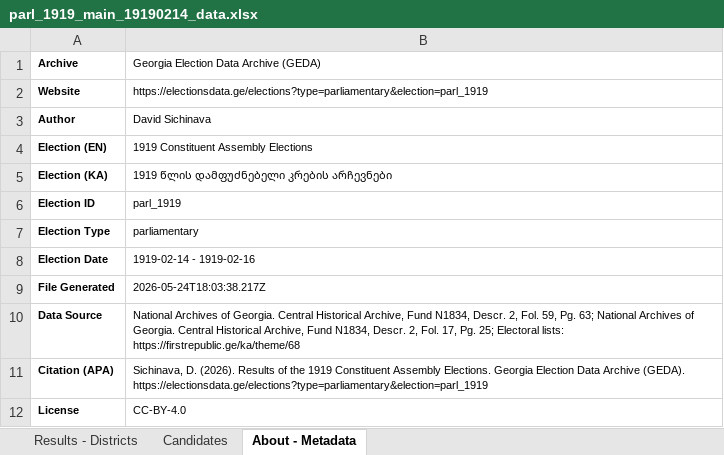
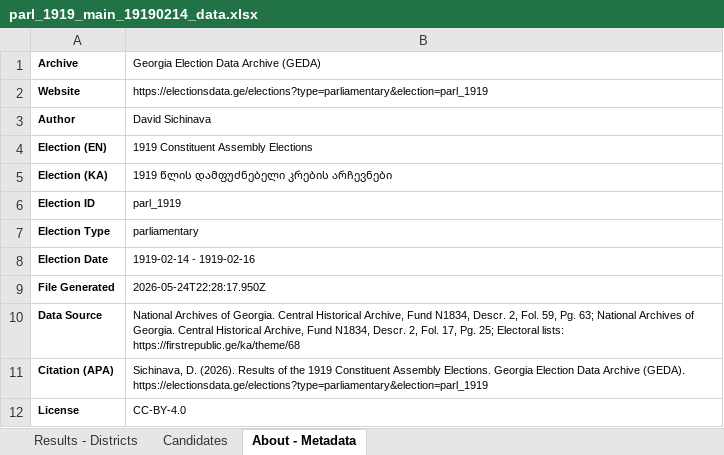
Before and after one commit to davidsichinava/electionsdata-wireframe, an Excel workbook: src/data/downloads/parl_1919_main_19190214_data.xlsx, sheet About - Metadata, drawn as a sheet; values as stored, in another font and other column widths than the file's, no borders; the diff names each change by its address in the sheet, - before the commit and + after, or states it on an @@ line.

```diff
--- a/src/data/downloads/parl_1919_main_19190214_data.xlsx (sheet About - Metadata)
+++ b/src/data/downloads/parl_1919_main_19190214_data.xlsx (sheet About - Metadata)
-B9: 2026-05-24T18:03:38.217Z
+B9: 2026-05-24T22:28:17.950Z
```
Also changed, not shown: src/data/downloads/local_2014_2014_oct_sakrebulo_by_election_20141020_data.xlsx, src/data/downloads/local_2014_2015_may_sakrebulo_by_election_20150531_data.xlsx, 54 other files.
